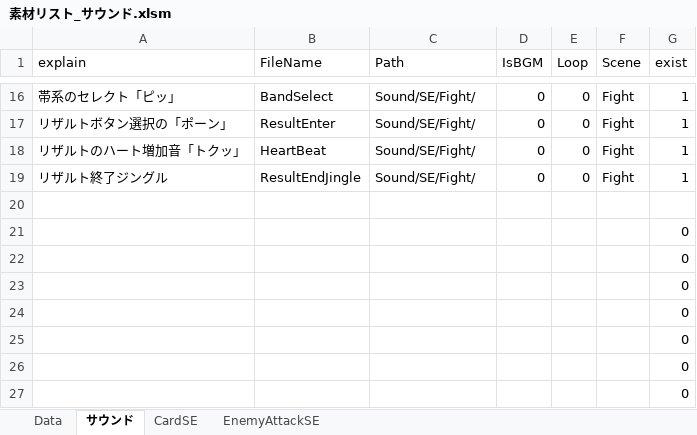
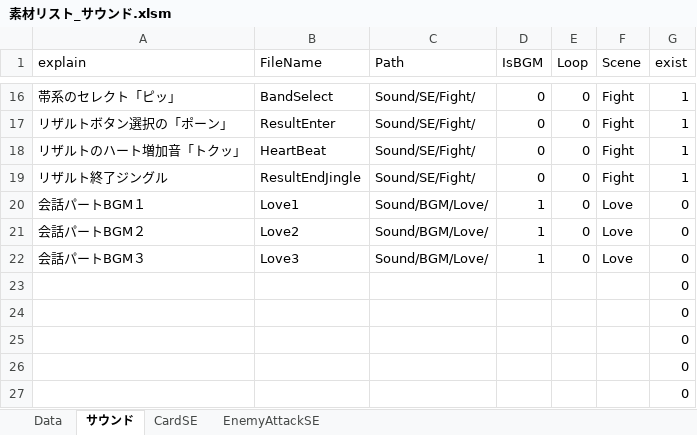
Before and after one commit to asaburo3983/LoveBullet, an Excel workbook: 管理/素材用エクセル/素材リスト_サウンド.xlsm, sheet サウンド, drawn as a sheet; only a part is shown, gaps mark what is left out; values as stored, in another font and other column widths than the file's, no borders; conditional formats not drawn; removed rows and columns are numbered as before the commit, all else as after; the diff names each change by its address in the sheet, - before the commit and + after, or states it on an @@ line.

Commit message:
BGMタスク追加

```diff
--- a/管理/素材用エクセル/素材リスト_サウンド.xlsm (sheet サウンド)
+++ b/管理/素材用エクセル/素材リスト_サウンド.xlsm (sheet サウンド)
-row 20: (empty)
+row 20: 会話パートBGM１ | Love1 | Sound/BGM/Love/ | 1 | 0 | Love | 0
-row 21:  |  |  |  |  |  | 0
-row 22:  |  |  |  |  |  | 0
+row 21: 会話パートBGM２ | Love2 | Sound/BGM/Love/ | 1 | 0 | Love | 0
+row 22: 会話パートBGM３ | Love3 | Sound/BGM/Love/ | 1 | 0 | Love | 0
```
Also changed, not shown: charts or pictures.
